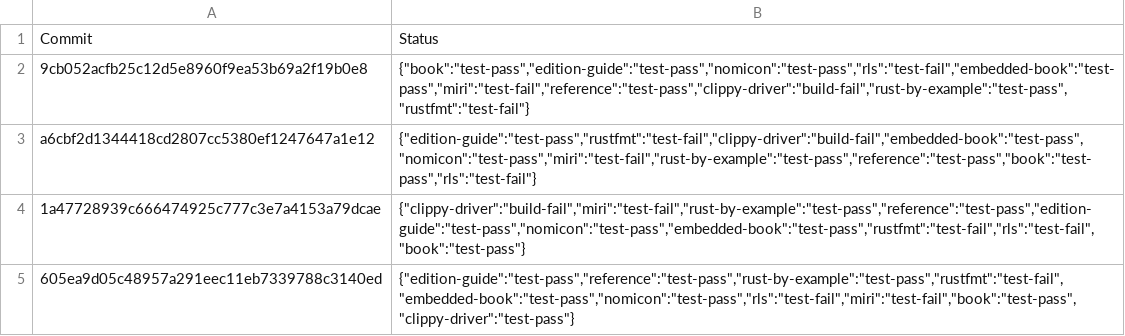
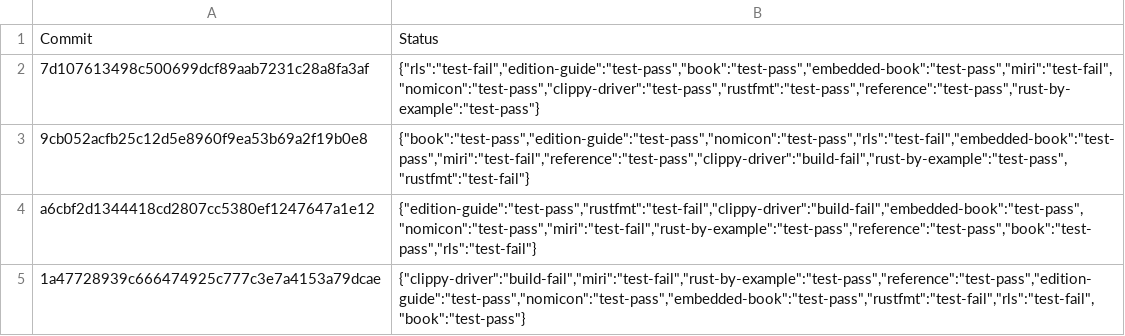
Before and after one commit to alexcrichton/rust-toolstate, a TSV file: history/windows.tsv, drawn as a sheet; only a part is shown; the shorter side is filled out with more unchanged rows; the diff names each change by its address in the sheet, - before the commit and + after, or states it on an @@ line.

Commit message:
(windows CI update)

```diff
--- a/history/windows.tsv
+++ b/history/windows.tsv
+row 2: 7d107613498c500699dcf89aab7231c28a8fa3af | {"rls":"test-fail","edition-guide":"test-pass","book":"test-pass","embedded-book":"test-pass","miri":"test-fail","nomicon":"test-pass","clippy-driver":"test-pass","rustfmt":"test-pass","reference":"test-pass","rust-by-example":"test-pass"}
```
